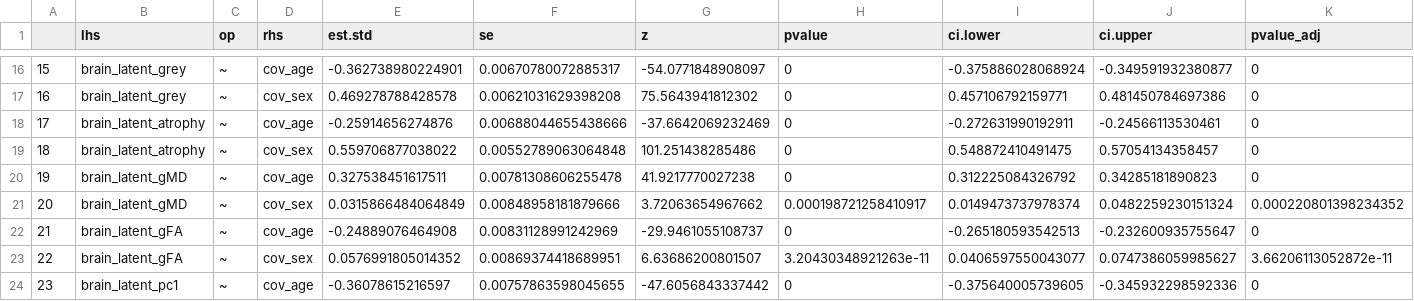
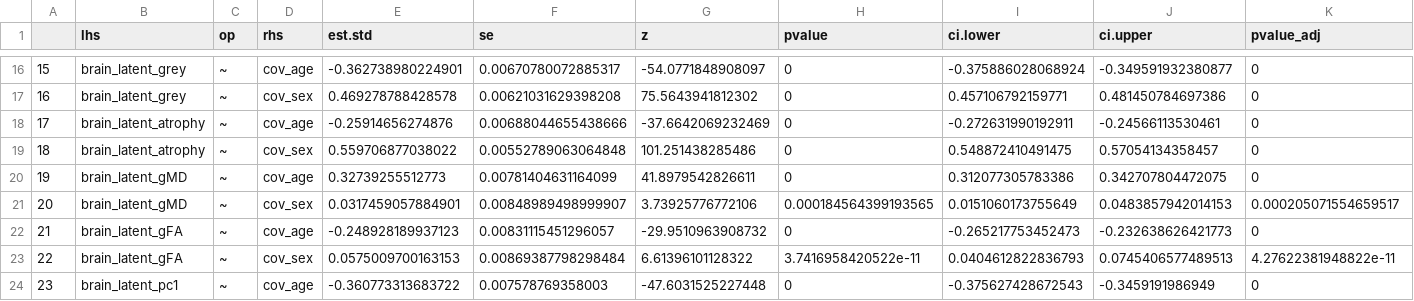
Before and after one commit to akshay-jaggi/heart_brain_mediation, a CSV file: tables/analysis/linear.model.covariates.csv, drawn as a sheet; only a part is shown, gaps mark what is left out; the diff covers the shown part only.

```diff
--- a/tables/analysis/linear.model.covariates.csv
+++ b/tables/analysis/linear.model.covariates.csv
@@ -19,6 +19,6 @@
 "18","brain_latent_atrophy","~","cov_sex",0.559706877038022,0.00552789063064848,101.251438285486,0,0.548872410491475,0.57054134358457,0
-"19","brain_latent_gMD","~","cov_age",0.327538451617511,0.00781308606255478,41.9217770027238,0,0.312225084326792,0.34285181890823,0
-"20","brain_latent_gMD","~","cov_sex",0.0315866484064849,0.00848958181879666,3.72063654967662,0.000198721258410917,0.0149473737978374,0.0482259230151324,0.000220801398234352
-"21","brain_latent_gFA","~","cov_age",-0.24889076464908,0.00831128991242969,-29.9461055108737,0,-0.265180593542513,-0.232600935755647,0
-"22","brain_latent_gFA","~","cov_sex",0.0576991805014352,0.00869374418689951,6.63686200801507,3.20430348921263e-11,0.0406597550043077,0.0747386059985627,3.66206113052872e-11
-"23","brain_latent_pc1","~","cov_age",-0.36078615216597,0.00757863598045655,-47.6056843337442,0,-0.375640005739605,-0.345932298592336,0
+"19","brain_latent_gMD","~","cov_age",0.32739255512773,0.00781404631164099,41.8979542826611,0,0.312077305783386,0.342707804472075,0
+"20","brain_latent_gMD","~","cov_sex",0.0317459057884901,0.00848989498999907,3.73925776772106,0.000184564399193565,0.0151060173755649,0.0483857942014153,0.000205071554659517
+"21","brain_latent_gFA","~","cov_age",-0.248928189937123,0.00831115451296057,-29.9510963908732,0,-0.265217753452473,-0.232638626421773,0
+"22","brain_latent_gFA","~","cov_sex",0.0575009700163153,0.00869387798298484,6.61396101128322,3.7416958420522e-11,0.0404612822836793,0.0745406577489513,4.27622381948822e-11
+"23","brain_latent_pc1","~","cov_age",-0.360773313683722,0.007578769358003,-47.6031525227448,0,-0.375627428672543,-0.3459191986949,0
```
Also changed, not shown: 61 edited cells elsewhere in this file, tables/analysis/linear.model.covariates.residualized.csv, 13 other files.
